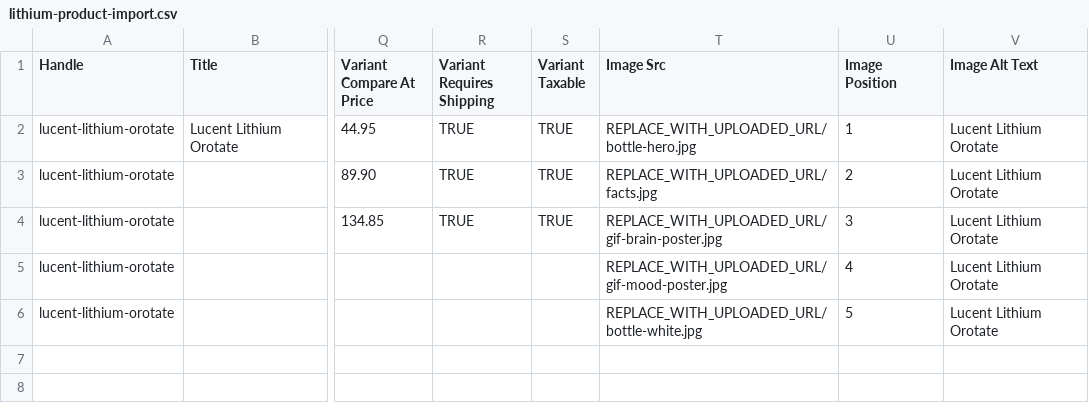
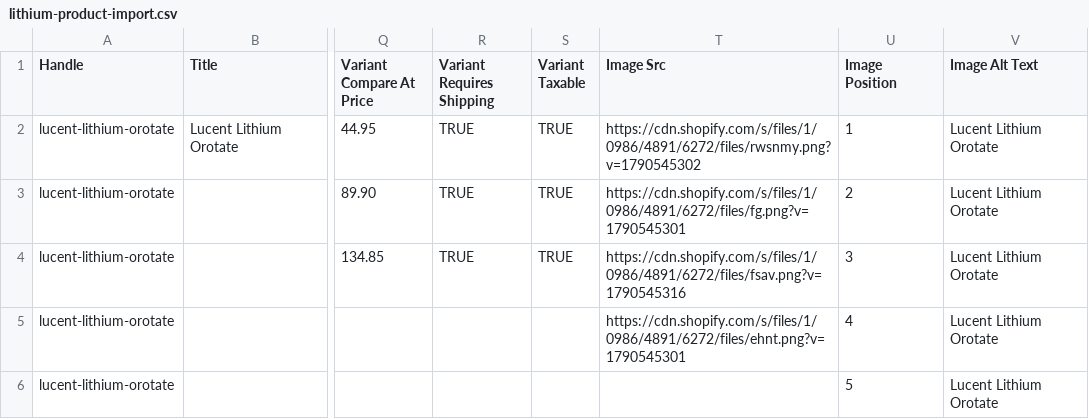
Before and after one commit to Keshav672/lucent-ts, a CSV file: lithium-product-import.csv, drawn as a sheet; only a part is shown, gaps mark what is left out; the diff names each change by its address in the sheet, - before the commit and + after, or states it on an @@ line.

```diff
--- a/lithium-product-import.csv
+++ b/lithium-product-import.csv
-T2 (Image Src): REPLACE_WITH_UPLOADED_URL/bottle-hero.jpg
+T2 (Image Src): https://cdn.shopify.com/s/files/1/0986/4891/6272/files/rwsnmy.png?v=1790545302
-T3 (Image Src): REPLACE_WITH_UPLOADED_URL/facts.jpg
+T3 (Image Src): https://cdn.shopify.com/s/files/1/0986/4891/6272/files/fg.png?v=1790545301
-T4 (Image Src): REPLACE_WITH_UPLOADED_URL/gif-brain-poster.jpg
+T4 (Image Src): https://cdn.shopify.com/s/files/1/0986/4891/6272/files/fsav.png?v=1790545316
-T5 (Image Src): REPLACE_WITH_UPLOADED_URL/gif-mood-poster.jpg
+T5 (Image Src): https://cdn.shopify.com/s/files/1/0986/4891/6272/files/ehnt.png?v=1790545301
-T6 (Image Src): REPLACE_WITH_UPLOADED_URL/bottle-white.jpg
+T6 (Image Src): (empty)
```
Also changed, not shown: 5 other files.
